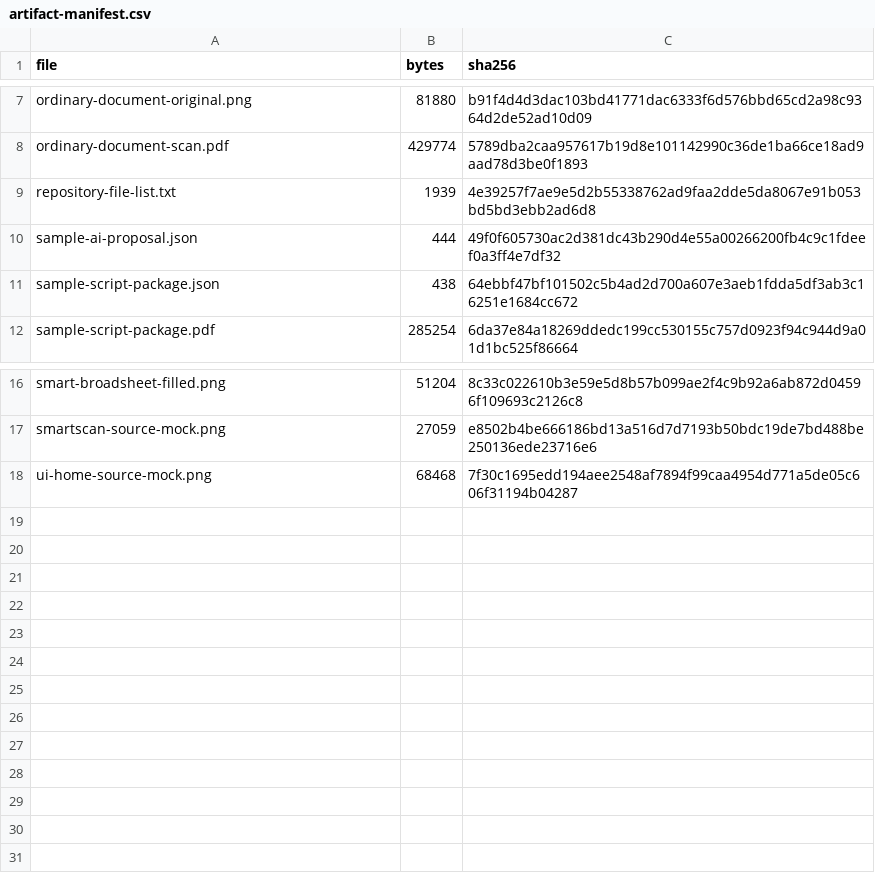
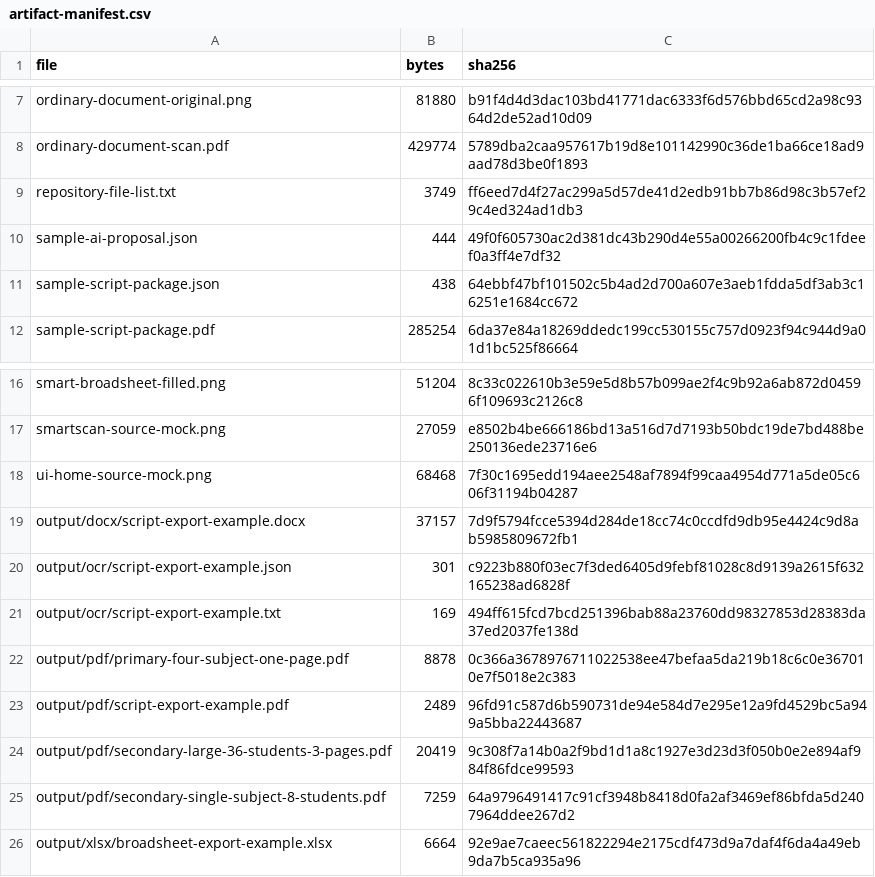
Before and after one commit to alabykhan-lang/WTS-SmartScore, a CSV file: test-artifacts/artifact-manifest.csv, drawn as a sheet; only a part is shown, gaps mark what is left out.

Commit message:
Refactor continuous sessions and flexible broadsheets

```diff
--- a/test-artifacts/artifact-manifest.csv
+++ b/test-artifacts/artifact-manifest.csv
@@ -8,3 +8,3 @@ ordinary-document-original.png,81880,b91f4d4d3dac103bd41771dac6333f6d576bbd65cd2
 ordinary-document-scan.pdf,429774,5789dba2caa957617b19d8e101142990c36de1ba66ce18ad9aad78d3be0f1893
-repository-file-list.txt,1939,4e39257f7ae9e5d2b55338762ad9faa2dde5da8067e91b053bd5bd3ebb2ad6d8
+repository-file-list.txt,3749,ff6eed7d4f27ac299a5d57de41d2edb91bb7b86d98c3b57ef29c4ed324ad1db3
 sample-ai-proposal.json,444,49f0f605730ac2d381dc43b290d4e55a00266200fb4c9c1fdeef0a3ff4e7df32
@@ -18 +18,9 @@ smartscan-source-mock.png,27059,e8502b4be666186bd13a516d7d7193b50bdc19de7bd488be
 ui-home-source-mock.png,68468,7f30c1695edd194aee2548af7894f99caa4954d771a5de05c606f31194b04287
+output/docx/script-export-example.docx,37157,7d9f5794fcce5394d284de18cc74c0ccdfd9db95e4424c9d8ab5985809672fb1
+output/ocr/script-export-example.json,301,c9223b880f03ec7f3ded6405d9febf81028c8d9139a2615f632165238ad6828f
+output/ocr/script-export-example.txt,169,494ff615fcd7bcd251396bab88a23760dd98327853d28383da37ed2037fe138d
+output/pdf/primary-four-subject-one-page.pdf,8878,0c366a3678976711022538ee47befaa5da219b18c6c0e367010e7f5018e2c383
+output/pdf/script-export-example.pdf,2489,96fd91c587d6b590731de94e584d7e295e12a9fd4529bc5a949a5bba22443687
+output/pdf/secondary-large-36-students-3-pages.pdf,20419,9c308f7a14b0a2f9bd1d1a8c1927e3d23d3f050b0e2e894af984f86fdce99593
+output/pdf/secondary-single-subject-8-students.pdf,7259,64a9796491417c91cf3948b8418d0fa2af3469ef86bfda5d2407964ddee267d2
+output/xlsx/broadsheet-export-example.xlsx,6664,92e9ae7caeec561822294e2175cdf473d9a7daf4f6da4a49eb9da7b5ca935a96
```
Also changed, not shown: 45 other files.
